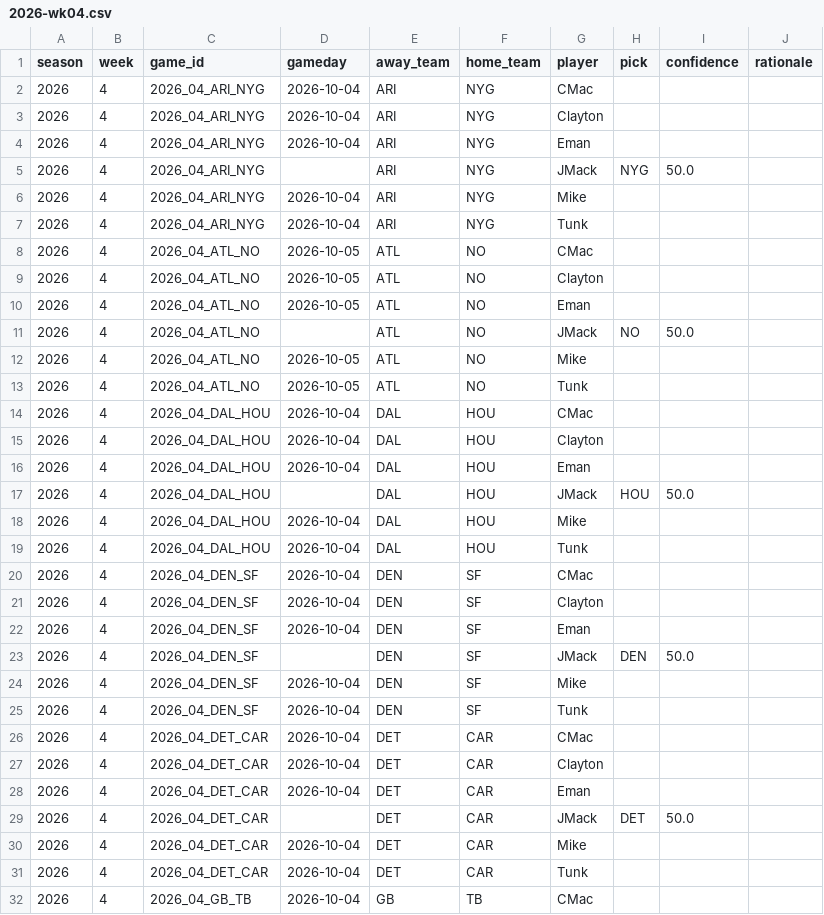
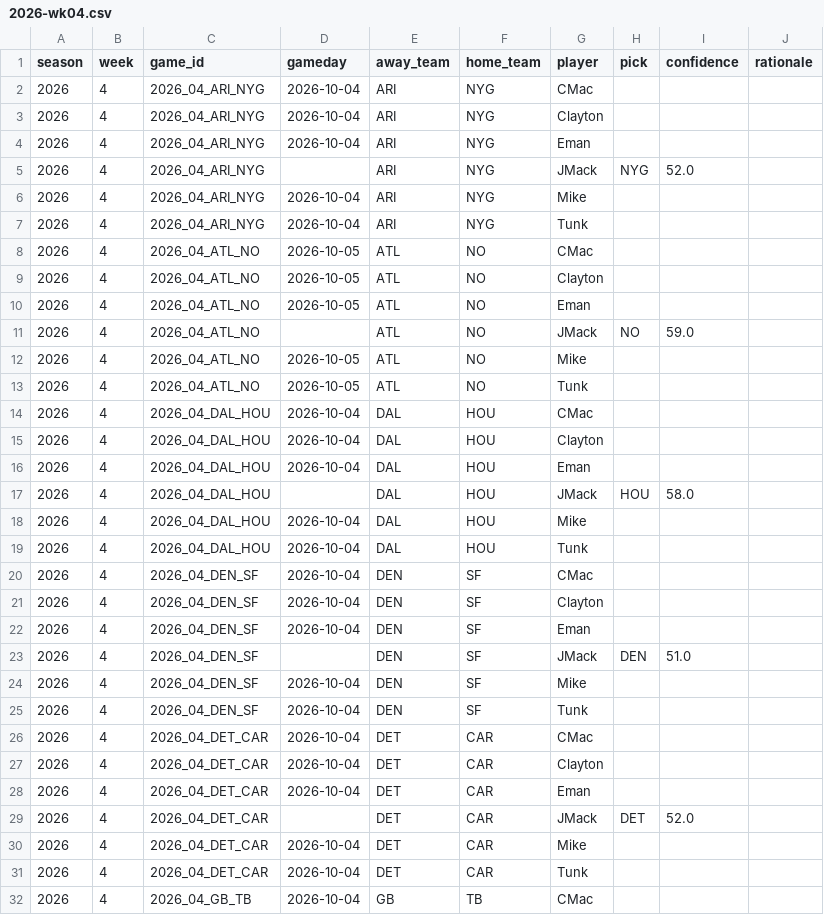
Before and after one commit to JimmyMick/nfl-pickem, a CSV file: predictions/picks/2026-wk04.csv, drawn as a sheet; only a part is shown; the diff covers the shown part only.

Commit message:
picks: JMack 2026 wk04

```diff
--- a/predictions/picks/2026-wk04.csv
+++ b/predictions/picks/2026-wk04.csv
@@ -4,3 +4,3 @@ season,week,game_id,gameday,away_team,home_team,player,pick,confidence,rationale
 2026,4,2026_04_ARI_NYG,2026-10-04,ARI,NYG,Eman,,,
-2026,4,2026_04_ARI_NYG,,ARI,NYG,JMack,NYG,50.0,
+2026,4,2026_04_ARI_NYG,,ARI,NYG,JMack,NYG,52.0,
 2026,4,2026_04_ARI_NYG,2026-10-04,ARI,NYG,Mike,,,
@@ -10,3 +10,3 @@ season,week,game_id,gameday,away_team,home_team,player,pick,confidence,rationale
 2026,4,2026_04_ATL_NO,2026-10-05,ATL,NO,Eman,,,
-2026,4,2026_04_ATL_NO,,ATL,NO,JMack,NO,50.0,
+2026,4,2026_04_ATL_NO,,ATL,NO,JMack,NO,59.0,
 2026,4,2026_04_ATL_NO,2026-10-05,ATL,NO,Mike,,,
@@ -16,3 +16,3 @@ season,week,game_id,gameday,away_team,home_team,player,pick,confidence,rationale
 2026,4,2026_04_DAL_HOU,2026-10-04,DAL,HOU,Eman,,,
-2026,4,2026_04_DAL_HOU,,DAL,HOU,JMack,HOU,50.0,
+2026,4,2026_04_DAL_HOU,,DAL,HOU,JMack,HOU,58.0,
 2026,4,2026_04_DAL_HOU,2026-10-04,DAL,HOU,Mike,,,
@@ -22,3 +22,3 @@ season,week,game_id,gameday,away_team,home_team,player,pick,confidence,rationale
 2026,4,2026_04_DEN_SF,2026-10-04,DEN,SF,Eman,,,
-2026,4,2026_04_DEN_SF,,DEN,SF,JMack,DEN,50.0,
+2026,4,2026_04_DEN_SF,,DEN,SF,JMack,DEN,51.0,
 2026,4,2026_04_DEN_SF,2026-10-04,DEN,SF,Mike,,,
@@ -28,3 +28,3 @@ season,week,game_id,gameday,away_team,home_team,player,pick,confidence,rationale
 2026,4,2026_04_DET_CAR,2026-10-04,DET,CAR,Eman,,,
-2026,4,2026_04_DET_CAR,,DET,CAR,JMack,DET,50.0,
+2026,4,2026_04_DET_CAR,,DET,CAR,JMack,DET,52.0,
 2026,4,2026_04_DET_CAR,2026-10-04,DET,CAR,Mike,,,
```
Also changed, not shown: 11 edited cells elsewhere in this file.
